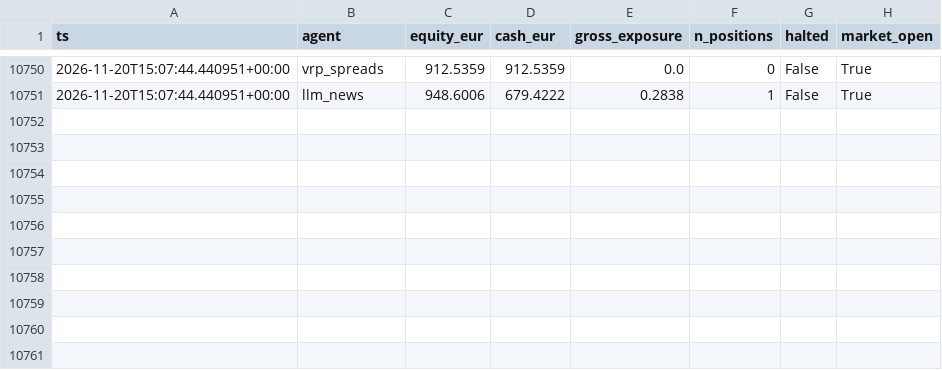
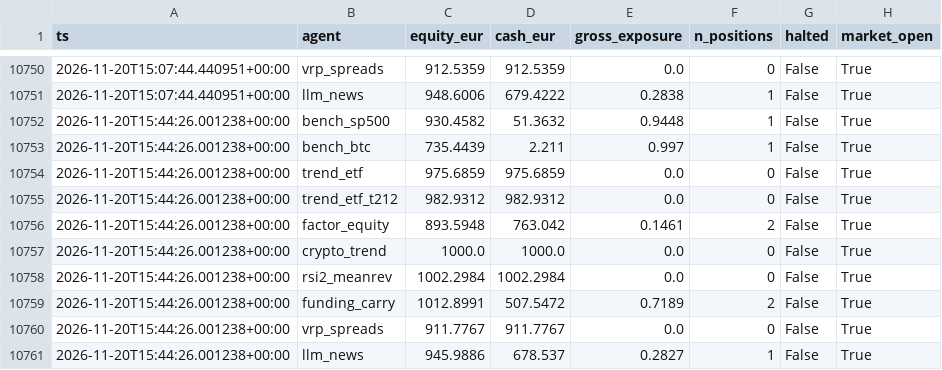
Before and after one commit to jcosta92/trading-agents, a CSV file: state/equity.csv, drawn as a sheet; only a part is shown, gaps mark what is left out; the diff names each change by its address in the sheet, - before the commit and + after, or states it on an @@ line.

```diff
--- a/state/equity.csv
+++ b/state/equity.csv
+row 10752: 2026-11-20T15:44:26.001238+00:00 | bench_sp500 | 930.4582 | 51.3632 | 0.9448 | 1 | False | True
+row 10753: 2026-11-20T15:44:26.001238+00:00 | bench_btc | 735.4439 | 2.211 | 0.997 | 1 | False | True
+row 10754: 2026-11-20T15:44:26.001238+00:00 | trend_etf | 975.6859 | 975.6859 | 0.0 | 0 | False | True
+row 10755: 2026-11-20T15:44:26.001238+00:00 | trend_etf_t212 | 982.9312 | 982.9312 | 0.0 | 0 | False | True
+row 10756: 2026-11-20T15:44:26.001238+00:00 | factor_equity | 893.5948 | 763.042 | 0.1461 | 2 | False | True
+row 10757: 2026-11-20T15:44:26.001238+00:00 | crypto_trend | 1000.0 | 1000.0 | 0.0 | 0 | False | True
+row 10758: 2026-11-20T15:44:26.001238+00:00 | rsi2_meanrev | 1002.2984 | 1002.2984 | 0.0 | 0 | False | True
+row 10759: 2026-11-20T15:44:26.001238+00:00 | funding_carry | 1012.8991 | 507.5472 | 0.7189 | 2 | False | True
+row 10760: 2026-11-20T15:44:26.001238+00:00 | vrp_spreads | 911.7767 | 911.7767 | 0.0 | 0 | False | True
+row 10761: 2026-11-20T15:44:26.001238+00:00 | llm_news | 945.9886 | 678.537 | 0.2827 | 1 | False | True
```
Also changed, not shown: 10 other files.
